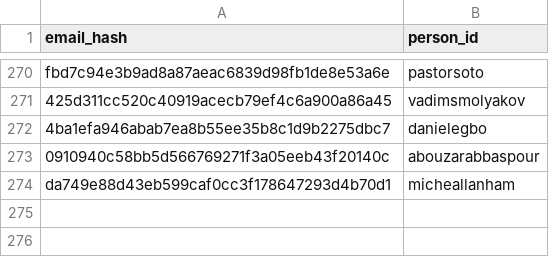
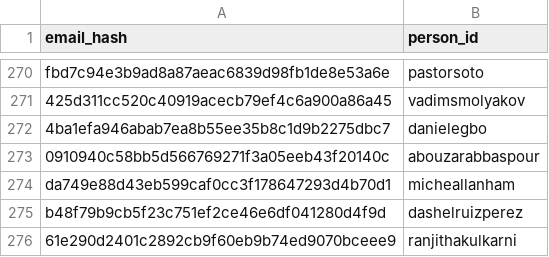
Before and after one commit to DataTalksClub/datatalksclub.github.io, a CSV file: scripts/data/hashes.csv, drawn as a sheet; only a part is shown, gaps mark what is left out.

```diff
--- a/scripts/data/hashes.csv
+++ b/scripts/data/hashes.csv
@@ -274 +274,3 @@ fbd7c94e3b9ad8a87aeac6839d98fb1de8e53a6e,pastorsoto
 da749e88d43eb599caf0cc3f178647293d4b70d1,micheallanham
+b48f79b9cb5f23c751ef2ce46e6df041280d4f9d,dashelruizperez
+61e290d2401c2892cb9f60eb9b74ed9070bceee9,ranjithakulkarni
```
Also changed, not shown: 4 other files.
